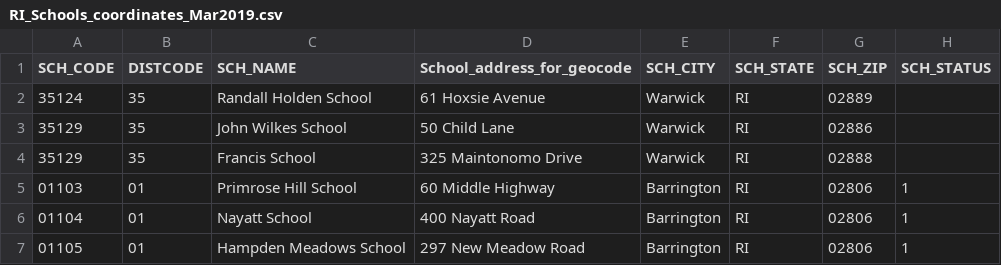
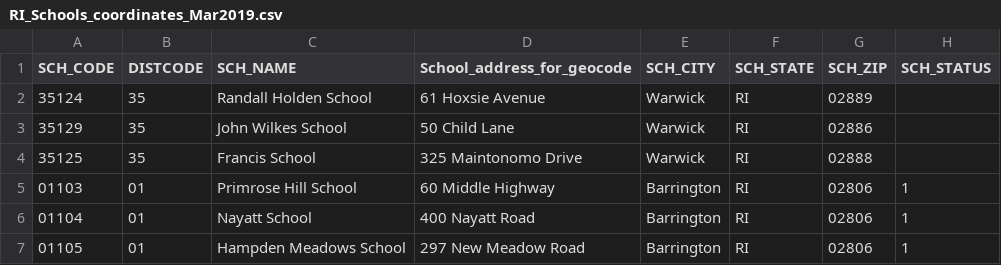
Before and after one commit to rkaypeters/school-mobility, a CSV file: dist/data/RI_Schools_coordinates_Mar2019.csv, drawn as a sheet; only a part is shown; the diff names each change by its address in the sheet, - before the commit and + after, or states it on an @@ line.

```diff
--- a/dist/data/RI_Schools_coordinates_Mar2019.csv
+++ b/dist/data/RI_Schools_coordinates_Mar2019.csv
-A4 (SCH_CODE): 35129
+A4 (SCH_CODE): 35125
```
Also changed, not shown: 4 other files.
